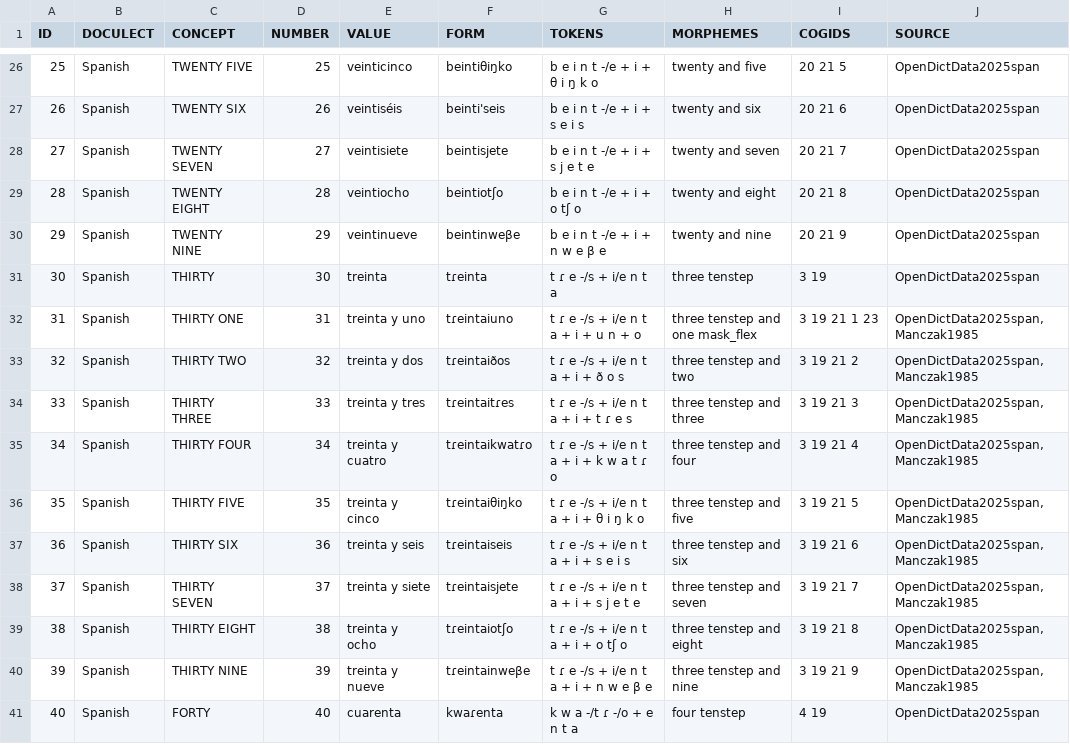
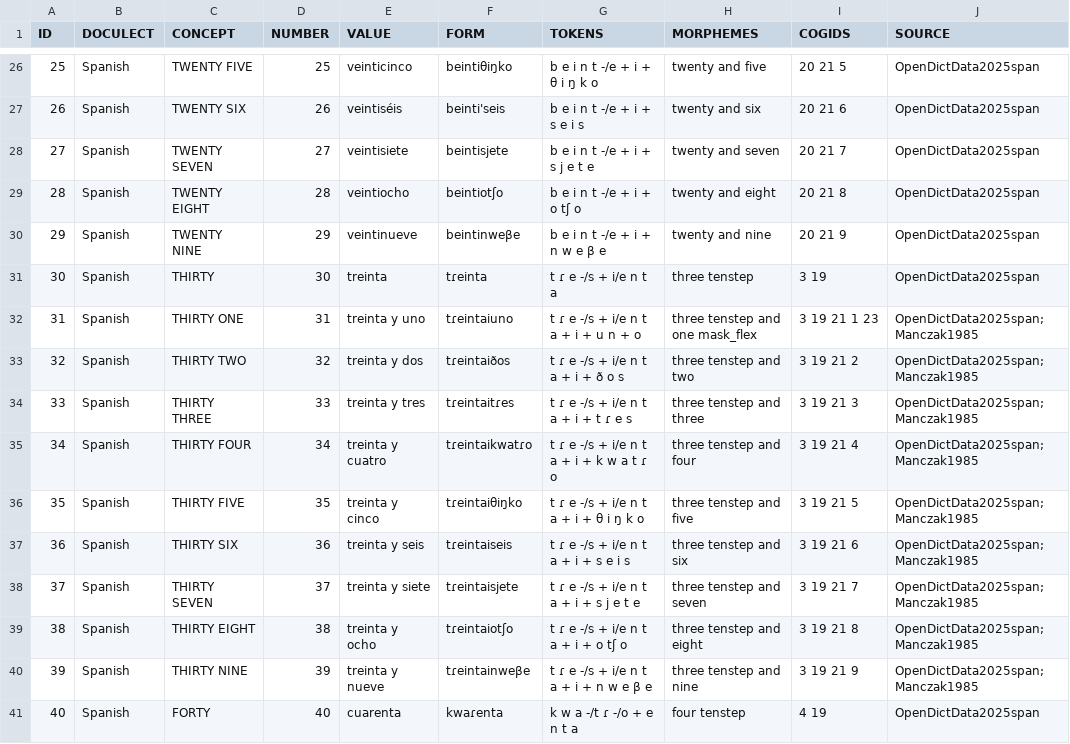
Before and after one commit to numeralbank/cosinus, a TSV file: raw/done/spanish.tsv, drawn as a sheet; only a part is shown, gaps mark what is left out.

```diff
--- a/raw/done/spanish.tsv
+++ b/raw/done/spanish.tsv
@@ -31,11 +31,11 @@ ID	DOCULECT	CONCEPT	NUMBER	VALUE	FORM	TOKENS	MORPHEMES	COGIDS	SOURCE
 30	Spanish	THIRTY	30	treinta	tɾeinta	t ɾ e -/s + i/e n t a	three tenstep	3 19	OpenDictData2025span
-31	Spanish	THIRTY ONE	31	treinta y uno	tɾeintaiuno	t ɾ e -/s + i/e n t a + i + u n + o	three tenstep and one mask_flex	3 19 21 1 23	OpenDictData2025span, Manczak1985
-32	Spanish	THIRTY TWO	32	treinta y dos	tɾeintaiðos	t ɾ e -/s + i/e n t a + i + ð o s	three tenstep and two	3 19 21 2	OpenDictData2025span, Manczak1985
-33	Spanish	THIRTY THREE	33	treinta y tres	tɾeintaitɾes	t ɾ e -/s + i/e n t a + i + t ɾ e s	three tenstep and three	3 19 21 3	OpenDictData2025span, Manczak1985
-34	Spanish	THIRTY FOUR	34	treinta y cuatro	tɾeintaikwatɾo	t ɾ e -/s + i/e n t a + i + k w a t ɾ o	three tenstep and four	3 19 21 4	OpenDictData2025span, Manczak1985
-35	Spanish	THIRTY FIVE	35	treinta y cinco	tɾeintaiθiŋko	t ɾ e -/s + i/e n t a + i + θ i ŋ k o	three tenstep and five	3 19 21 5	OpenDictData2025span, Manczak1985
-36	Spanish	THIRTY SIX	36	treinta y seis	tɾeintaiseis	t ɾ e -/s + i/e n t a + i + s e i s	three tenstep and six	3 19 21 6	OpenDictData2025span, Manczak1985
-37	Spanish	THIRTY SEVEN	37	treinta y siete	tɾeintaisjete	t ɾ e -/s + i/e n t a + i + s j e t e	three tenstep and seven	3 19 21 7	OpenDictData2025span, Manczak1985
-38	Spanish	THIRTY EIGHT	38	treinta y ocho	tɾeintaiotʃo	t ɾ e -/s + i/e n t a + i + o tʃ o	three tenstep and eight	3 19 21 8	OpenDictData2025span, Manczak1985
-39	Spanish	THIRTY NINE	39	treinta y nueve	tɾeintainweβe	t ɾ e -/s + i/e n t a + i + n w e β e	three tenstep and nine	3 19 21 9	OpenDictData2025span, Manczak1985
+31	Spanish	THIRTY ONE	31	treinta y uno	tɾeintaiuno	t ɾ e -/s + i/e n t a + i + u n + o	three tenstep and one mask_flex	3 19 21 1 23	OpenDictData2025span;Manczak1985
+32	Spanish	THIRTY TWO	32	treinta y dos	tɾeintaiðos	t ɾ e -/s + i/e n t a + i + ð o s	three tenstep and two	3 19 21 2	OpenDictData2025span;Manczak1985
+33	Spanish	THIRTY THREE	33	treinta y tres	tɾeintaitɾes	t ɾ e -/s + i/e n t a + i + t ɾ e s	three tenstep and three	3 19 21 3	OpenDictData2025span;Manczak1985
+34	Spanish	THIRTY FOUR	34	treinta y cuatro	tɾeintaikwatɾo	t ɾ e -/s + i/e n t a + i + k w a t ɾ o	three tenstep and four	3 19 21 4	OpenDictData2025span;Manczak1985
+35	Spanish	THIRTY FIVE	35	treinta y cinco	tɾeintaiθiŋko	t ɾ e -/s + i/e n t a + i + θ i ŋ k o	three tenstep and five	3 19 21 5	OpenDictData2025span;Manczak1985
+36	Spanish	THIRTY SIX	36	treinta y seis	tɾeintaiseis	t ɾ e -/s + i/e n t a + i + s e i s	three tenstep and six	3 19 21 6	OpenDictData2025span;Manczak1985
+37	Spanish	THIRTY SEVEN	37	treinta y siete	tɾeintaisjete	t ɾ e -/s + i/e n t a + i + s j e t e	three tenstep and seven	3 19 21 7	OpenDictData2025span;Manczak1985
+38	Spanish	THIRTY EIGHT	38	treinta y ocho	tɾeintaiotʃo	t ɾ e -/s + i/e n t a + i + o tʃ o	three tenstep and eight	3 19 21 8	OpenDictData2025span;Manczak1985
+39	Spanish	THIRTY NINE	39	treinta y nueve	tɾeintainweβe	t ɾ e -/s + i/e n t a + i + n w e β e	three tenstep and nine	3 19 21 9	OpenDictData2025span;Manczak1985
 40	Spanish	FORTY	40	cuarenta	kwaɾenta	k w a -/t ɾ -/o + e n t a	four tenstep	4 19	OpenDictData2025span
```
Also changed, not shown: raw/done/italian.tsv.
